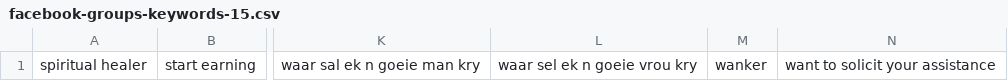
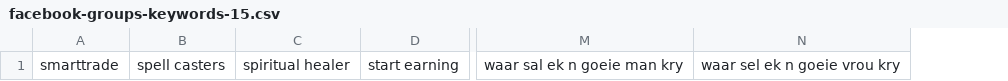
Before and after one commit to mitchellkrogza/Global-List-Facebook-Groups-Keyword-Moderation-Alerts, a CSV file: facebook-groups-keywords-15.csv, drawn as a sheet; only a part is shown, gaps mark what is left out; removed rows and columns are numbered as before the commit, all else as after; the diff names each change by its address in the sheet, - before the commit and + after, or states it on an @@ line.

```diff
--- a/facebook-groups-keywords-15.csv
+++ b/facebook-groups-keywords-15.csv
+column A, row 1: smarttrade
+column B, row 1: spell casters
-column M, row 1: wanker
-column N, row 1: want to solicit your assistance
```
Also changed, not shown: facebook-groups-keywords-10.csv, facebook-groups-keywords-12.csv, 14 other files.
